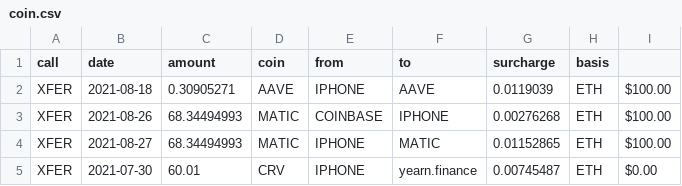
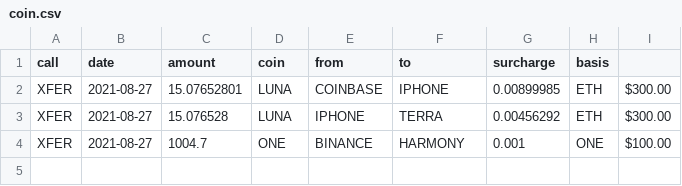
Before and after one commit to logicalgraphs/CryptoCoin, a CSV file: data-files/transfers/2021-08-27/coin.csv, drawn as a sheet.

Commit message:
Corrected the transfers and added staking reinvestments.

```diff
--- a/data-files/transfers/2021-08-27/coin.csv
+++ b/data-files/transfers/2021-08-27/coin.csv
@@ -1,5 +1,4 @@
 call,date,amount,coin,from,to,surcharge,basis
-XFER,2021-08-18,0.30905271,AAVE,IPHONE,AAVE,0.0119039,ETH,$100.00
-XFER,2021-08-26,68.34494993,MATIC,COINBASE,IPHONE,0.00276268,ETH,$100.00
-XFER,2021-08-27,68.34494993,MATIC,IPHONE,MATIC,0.01152865,ETH,$100.00
-XFER,2021-07-30,60.01,CRV,IPHONE,yearn.finance,0.00745487,ETH,$0.00
+XFER,2021-08-27,15.07652801,LUNA,COINBASE,IPHONE,0.00899985,ETH,$300.00
+XFER,2021-08-27,15.076528,LUNA,IPHONE,TERRA,0.00456292,ETH,$300.00
+XFER,2021-08-27,1004.7,ONE,BINANCE,HARMONY,0.001,ONE,$100.00
```
Also changed, not shown: 2 other files.
